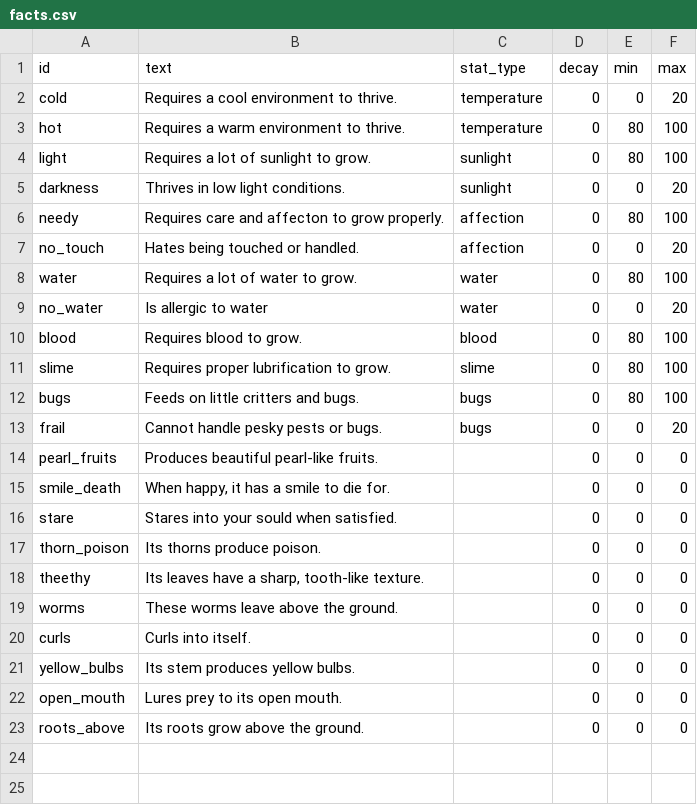
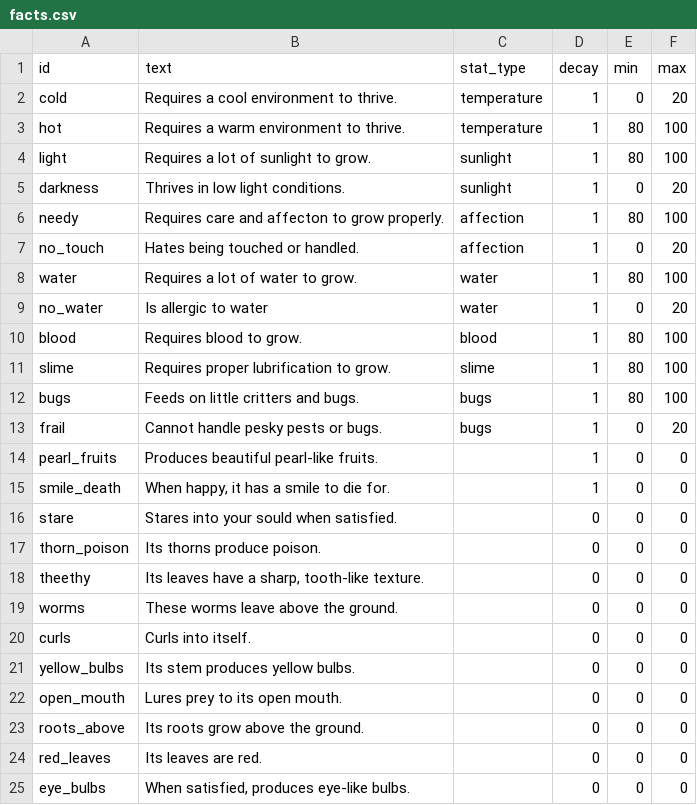
Before and after one commit to erebrus/brackeys-2026-2, a CSV file: godot/src/resources/facts/facts.csv, drawn as a sheet.

```diff
--- a/godot/src/resources/facts/facts.csv
+++ b/godot/src/resources/facts/facts.csv
@@ -1,16 +1,16 @@
 id,text,stat_type,decay,min,max
-cold,"Requires a cool environment to thrive.",temperature,0,0,20
-hot,"Requires a warm environment to thrive.",temperature,0,80,100
-light,"Requires a lot of sunlight to grow.",sunlight,0,80,100
-darkness,"Thrives in low light conditions.",sunlight,0,0,20
-needy,"Requires care and affecton to grow properly.",affection,0,80,100
-no_touch,"Hates being touched or handled.",affection,0,0,20
-water,"Requires a lot of water to grow.",water,0,80,100
-no_water,"Is allergic to water",water,0,0,20
-blood,"Requires blood to grow.",blood,0,80,100
-slime,"Requires proper lubrification to grow.",slime,0,80,100
-bugs,"Feeds on little critters and bugs.",bugs,0,80,100
-frail,"Cannot handle pesky pests or bugs.",bugs,0,0,20
-pearl_fruits,"Produces beautiful pearl-like fruits.",,0,0,0
-smile_death,"When happy, it has a smile to die for.",,0,0,0
+cold,"Requires a cool environment to thrive.",temperature,1,0,20
+hot,"Requires a warm environment to thrive.",temperature,1,80,100
+light,"Requires a lot of sunlight to grow.",sunlight,1,80,100
+darkness,"Thrives in low light conditions.",sunlight,1,0,20
+needy,"Requires care and affecton to grow properly.",affection,1,80,100
+no_touch,"Hates being touched or handled.",affection,1,0,20
+water,"Requires a lot of water to grow.",water,1,80,100
+no_water,"Is allergic to water",water,1,0,20
+blood,"Requires blood to grow.",blood,1,80,100
+slime,"Requires proper lubrification to grow.",slime,1,80,100
+bugs,"Feeds on little critters and bugs.",bugs,1,80,100
+frail,"Cannot handle pesky pests or bugs.",bugs,1,0,20
+pearl_fruits,"Produces beautiful pearl-like fruits.",,1,0,0
+smile_death,"When happy, it has a smile to die for.",,1,0,0
 stare,"Stares into your sould when satisfied.",,0,0,0
@@ -23 +23,3 @@ open_mouth,"Lures prey to its open mouth.",,0,0,0
 roots_above,"Its roots grow above the ground.",,0,0,0
+red_leaves,"Its leaves are red.",,0,0,0
+eye_bulbs,"When satisfied, produces eye-like bulbs.",,0,0,0
```
Also changed, not shown: godot/src/resources/plants/plants.csv, 18 other files.
